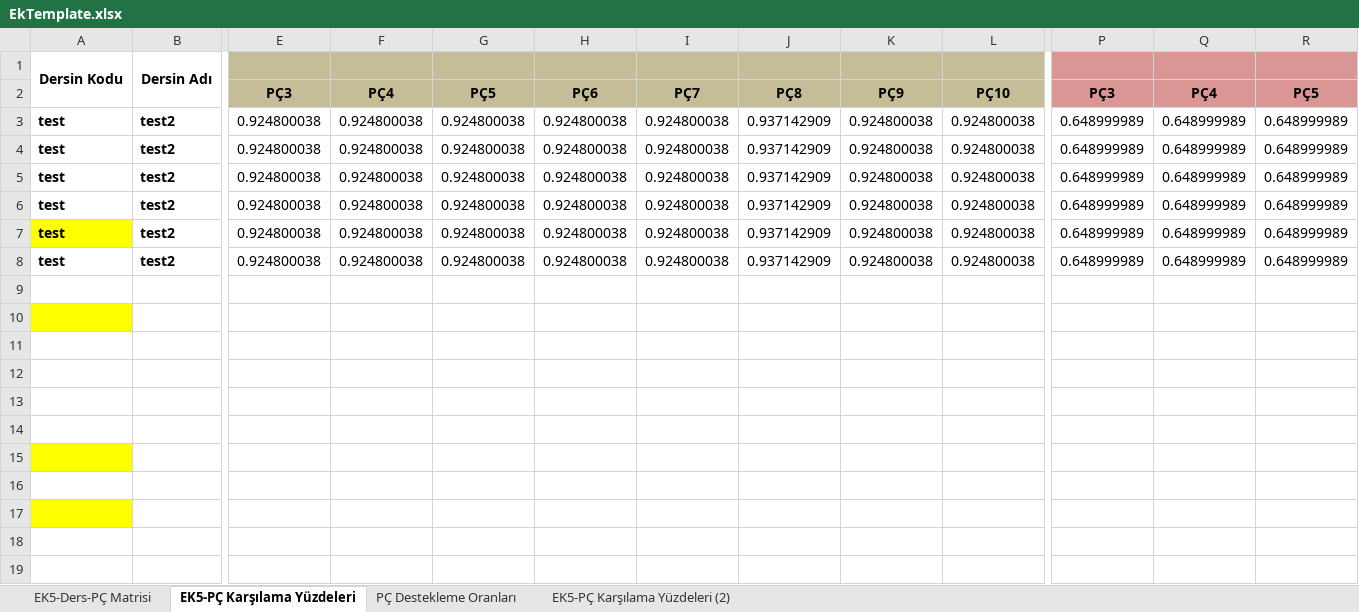
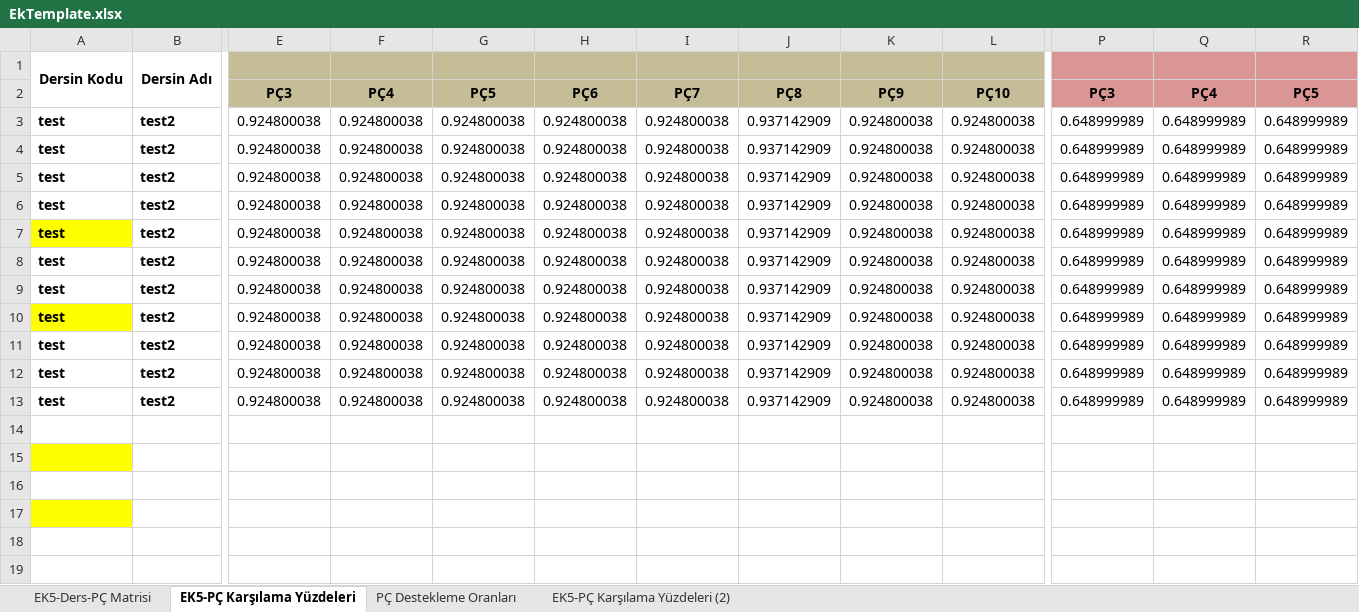
Before and after one commit to mahmutozerg/CSE6064-PoLo, an Excel workbook: TemplateFiles/EkTemplate.xlsx, sheet EK5-PÇ Karşılama Yüzdeleri, drawn as a sheet; only a part is shown, gaps mark what is left out; values as stored, in another font and other column widths than the file's, no borders; charts and pictures and conditional formats not drawn; rows hold the shown columns only; the diff names each change by its address in the sheet, - before the commit and + after, or states it on an @@ line.

```diff
--- a/TemplateFiles/EkTemplate.xlsx (sheet EK5-PÇ Karşılama Yüzdeleri)
+++ b/TemplateFiles/EkTemplate.xlsx (sheet EK5-PÇ Karşılama Yüzdeleri)
-row 9: (empty)
+row 9: test | test2 | 0.924800038 | 0.924800038 | 0.924800038 | 0.924800038 | 0.924800038 | 0.937142909 | 0.924800038 | 0.924800038 | 0.648999989 | 0.648999989 | 0.648999989
-row 10: (empty)
+row 10: test | test2 | 0.924800038 | 0.924800038 | 0.924800038 | 0.924800038 | 0.924800038 | 0.937142909 | 0.924800038 | 0.924800038 | 0.648999989 | 0.648999989 | 0.648999989
-row 11: (empty)
+row 11: test | test2 | 0.924800038 | 0.924800038 | 0.924800038 | 0.924800038 | 0.924800038 | 0.937142909 | 0.924800038 | 0.924800038 | 0.648999989 | 0.648999989 | 0.648999989
-row 12: (empty)
+row 12: test | test2 | 0.924800038 | 0.924800038 | 0.924800038 | 0.924800038 | 0.924800038 | 0.937142909 | 0.924800038 | 0.924800038 | 0.648999989 | 0.648999989 | 0.648999989
-row 13: (empty)
+row 13: test | test2 | 0.924800038 | 0.924800038 | 0.924800038 | 0.924800038 | 0.924800038 | 0.937142909 | 0.924800038 | 0.924800038 | 0.648999989 | 0.648999989 | 0.648999989
```
Also changed, not shown: charts or pictures, 6 other files.
